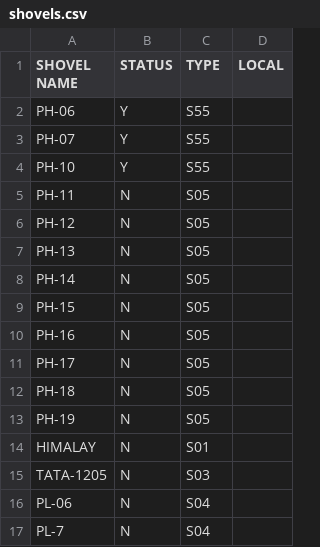
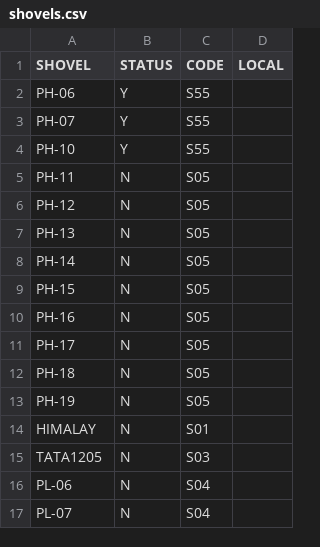
Before and after one commit to dchstats/dch-incentive, a CSV file: incentive_scheme/shovels.csv, drawn as a sheet.

```diff
--- a/incentive_scheme/shovels.csv
+++ b/incentive_scheme/shovels.csv
@@ -1,2 +1,2 @@
-SHOVEL NAME,STATUS,TYPE,LOCAL
+SHOVEL,STATUS,CODE,LOCAL
 PH-06,Y,S55,
@@ -14,4 +14,4 @@ PH-19,N,S05,
 HIMALAY,N,S01,
-TATA-1205,N,S03,
+TATA1205,N,S03,
 PL-06,N,S04,
-PL-7,N,S04,
+PL-07,N,S04,
```
Also changed, not shown: incentive_scheme/dumpers.csv, 1 other file.
